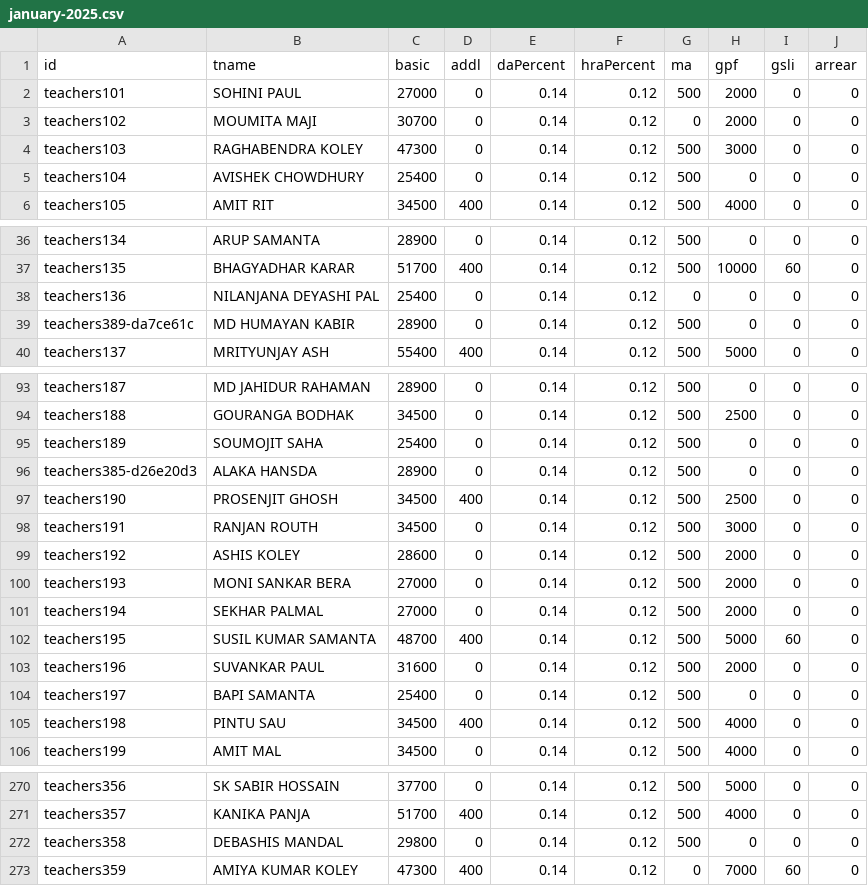
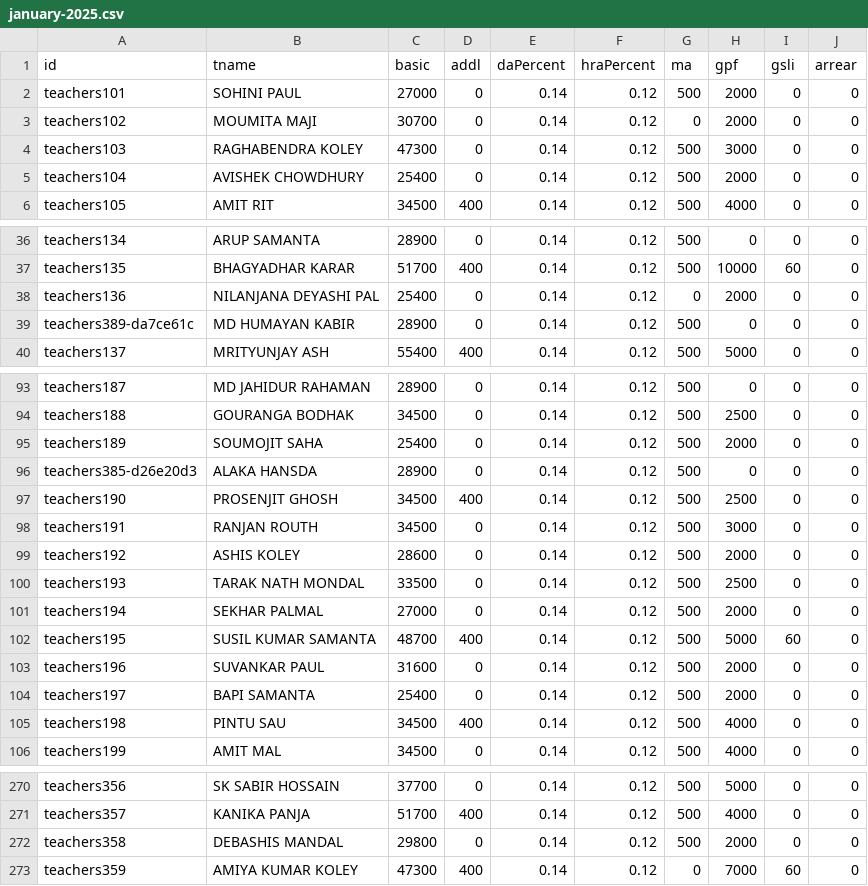
Before and after one commit to amtawestwbtpta/salaryRemodified, a CSV file: january-2025.csv, drawn as a sheet; only a part is shown, gaps mark what is left out.

```diff
--- a/january-2025.csv
+++ b/january-2025.csv
@@ -4,3 +4,3 @@ teachers102,MOUMITA MAJI,30700,0,0.14,0.12,0,2000,0,0
 teachers103,RAGHABENDRA KOLEY,47300,0,0.14,0.12,500,3000,0,0
-teachers104,AVISHEK CHOWDHURY,25400,0,0.14,0.12,500,0,0,0
+teachers104,AVISHEK CHOWDHURY,25400,0,0.14,0.12,500,2000,0,0
 teachers105,AMIT RIT,34500,400,0.14,0.12,500,4000,0,0
@@ -37,3 +37,3 @@ teachers134,ARUP SAMANTA,28900,0,0.14,0.12,500,0,0,0
 teachers135,BHAGYADHAR KARAR,51700,400,0.14,0.12,500,10000,60,0
-teachers136,NILANJANA DEYASHI PAL,25400,0,0.14,0.12,0,0,0,0
+teachers136,NILANJANA DEYASHI PAL,25400,0,0.14,0.12,0,2000,0,0
 teachers389-da7ce61c,MD HUMAYAN KABIR,28900,0,0.14,0.12,500,0,0,0
@@ -94,3 +94,3 @@ teachers187,MD JAHIDUR RAHAMAN,28900,0,0.14,0.12,500,0,0,0
 teachers188,GOURANGA BODHAK,34500,0,0.14,0.12,500,2500,0,0
-teachers189,SOUMOJIT SAHA,25400,0,0.14,0.12,500,0,0,0
+teachers189,SOUMOJIT SAHA,25400,0,0.14,0.12,500,2000,0,0
 teachers385-d26e20d3,ALAKA HANSDA,28900,0,0.14,0.12,500,0,0,0
@@ -99,3 +99,3 @@ teachers191,RANJAN ROUTH,34500,0,0.14,0.12,500,3000,0,0
 teachers192,ASHIS KOLEY,28600,0,0.14,0.12,500,2000,0,0
-teachers193,MONI SANKAR BERA,27000,0,0.14,0.12,500,2000,0,0
+teachers193,TARAK NATH MONDAL,33500,0,0.14,0.12,500,2500,0,0
 teachers194,SEKHAR PALMAL,27000,0,0.14,0.12,500,2000,0,0
@@ -103,3 +103,3 @@ teachers195,SUSIL KUMAR SAMANTA,48700,400,0.14,0.12,500,5000,60,0
 teachers196,SUVANKAR PAUL,31600,0,0.14,0.12,500,2000,0,0
-teachers197,BAPI SAMANTA,25400,0,0.14,0.12,500,0,0,0
+teachers197,BAPI SAMANTA,25400,0,0.14,0.12,500,2000,0,0
 teachers198,PINTU SAU,34500,400,0.14,0.12,500,4000,0,0
@@ -271,3 +271,3 @@ teachers356,SK SABIR HOSSAIN,37700,0,0.14,0.12,500,5000,0,0
 teachers357,KANIKA PANJA,51700,400,0.14,0.12,500,4000,0,0
-teachers358,DEBASHIS MANDAL,29800,0,0.14,0.12,500,0,0,0
+teachers358,DEBASHIS MANDAL,29800,0,0.14,0.12,500,2000,0,0
 teachers359,AMIYA KUMAR KOLEY,47300,400,0.14,0.12,0,7000,60,0
```
Also changed, not shown: december-2024.csv, february-2025.csv, 20 other files.
